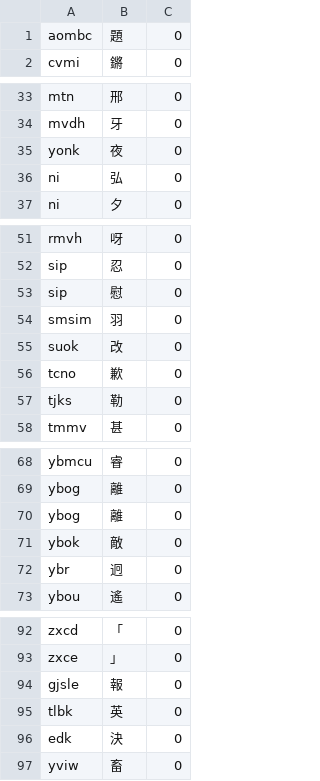
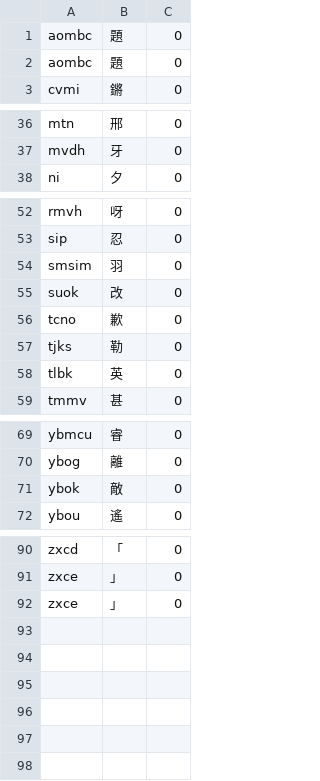
Before and after one commit to davidfung/cj, a CSV file: unittest/cj03d.csv (was unittest/cj03.csv), drawn as a sheet; only a part is shown, gaps mark what is left out; the diff covers the shown part only.

```diff
--- a/unittest/cj03.csv
+++ b/unittest/cj03d.csv
@@ -1,2 +1,3 @@
 aombc,題,0
+aombc,題,0
 cvmi,鏘,0
@@ -34,4 +37,2 @@ mtn,邢,0
 mvdh,牙,0
-yonk,夜,0
-ni,弘,0
 ni,夕,0
@@ -52,3 +53,2 @@ rmvh,呀,0
 sip,忍,0
-sip,慰,0
 smsim,羽,0
@@ -57,2 +57,3 @@ tcno,歉,0
 tjks,勒,0
+tlbk,英,0
 tmmv,甚,0
@@ -69,5 +70,3 @@ ybmcu,睿,0
 ybog,離,0
-ybog,離,0
 ybok,敵,0
-ybr,迥,0
 ybou,遙,0
@@ -93,5 +91,2 @@ zxcd,「,0
 zxce,」,0
-gjsle,報,0
-tlbk,英,0
-edk,決,0
-yviw,畜,0
+zxce,」,0
```
Also changed, not shown: 1 added row and 1 removed row elsewhere in this file, 5 other files.
